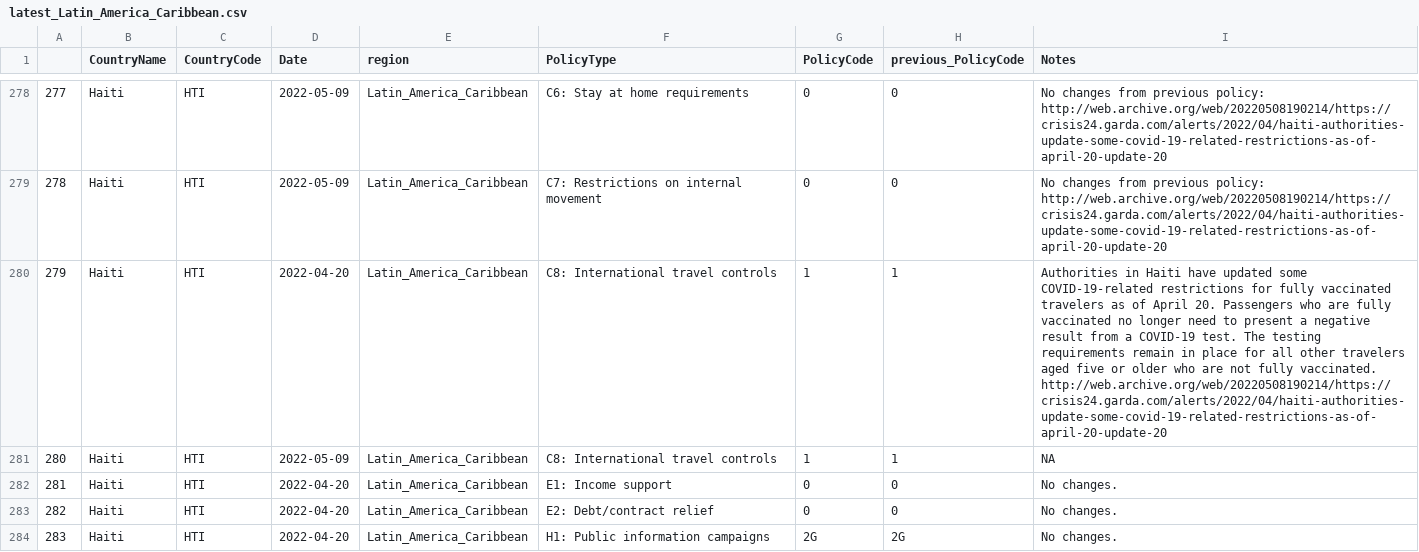
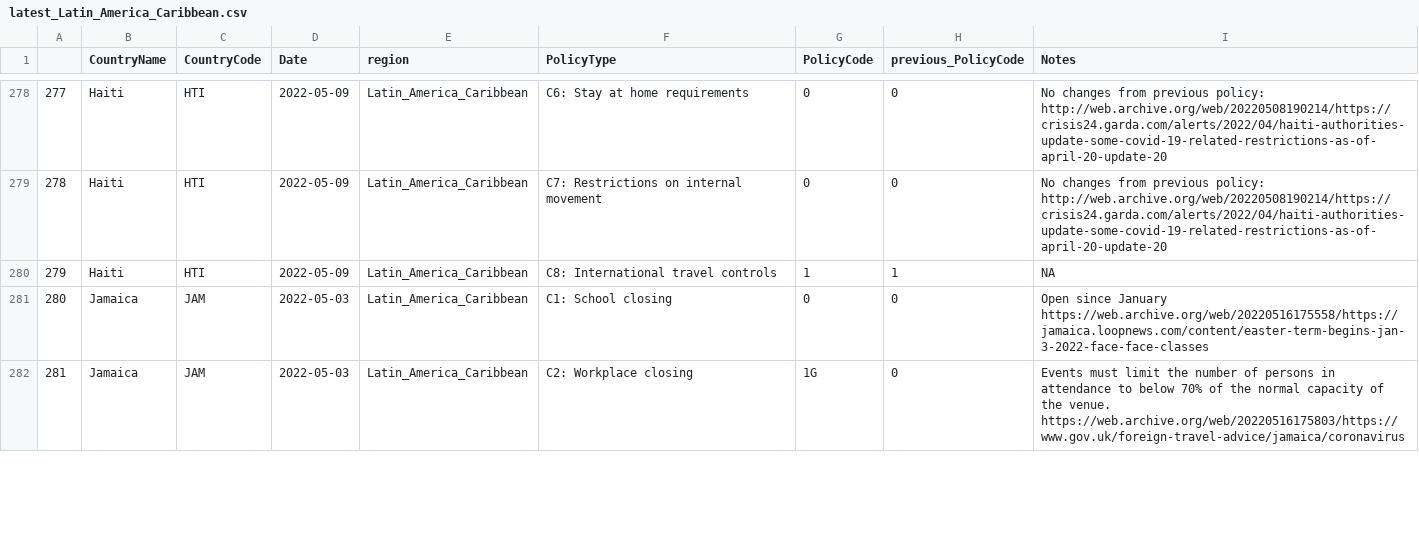
Before and after one commit to tatlowhelen/covid-policy-scratchpad, a CSV file: regional_changes/latest_Latin_America_Caribbean.csv, drawn as a sheet; only a part is shown, gaps mark what is left out; the shorter side is filled out with more unchanged rows; removed rows and columns are numbered as before the commit, all else as after; the diff covers the shown part only; the diff names each change by its address in the sheet, - before the commit and + after, or states it on an @@ line.

```diff
--- a/regional_changes/latest_Latin_America_Caribbean.csv
+++ b/regional_changes/latest_Latin_America_Caribbean.csv
-row 280: 279 | Haiti | HTI | 2022-04-20 | Latin_America_Caribbean | C8: International travel controls | 1 | 1 | Authorities in Haiti have updated some COVID-19-related restrictions for fully vaccinated travelers as of April 20. Passengers who are fully vaccinated no longer need to present a negative result from a COVID-19 test. The testing requirements remain in place for all other travelers aged five or older who are not fully vaccinated. http://web.archive.org/web/20220508190214/https://crisis24.garda.com/alerts/2022/04/haiti-authorities-update-some-covid-19-related-restrictions-as-of-april-20-update-20
@@ column A renumbered from row 280 down @@
-row 282: 281 | Haiti | HTI | 2022-04-20 | Latin_America_Caribbean | E1: Income support | 0 | 0 | No changes.
-row 283: 282 | Haiti | HTI | 2022-04-20 | Latin_America_Caribbean | E2: Debt/contract relief | 0 | 0 | No changes.
-row 284: 283 | Haiti | HTI | 2022-04-20 | Latin_America_Caribbean | H1: Public information campaigns | 2G | 2G | No changes.
```
Also changed, not shown: 5 removed rows elsewhere in this file, 14 other files.
